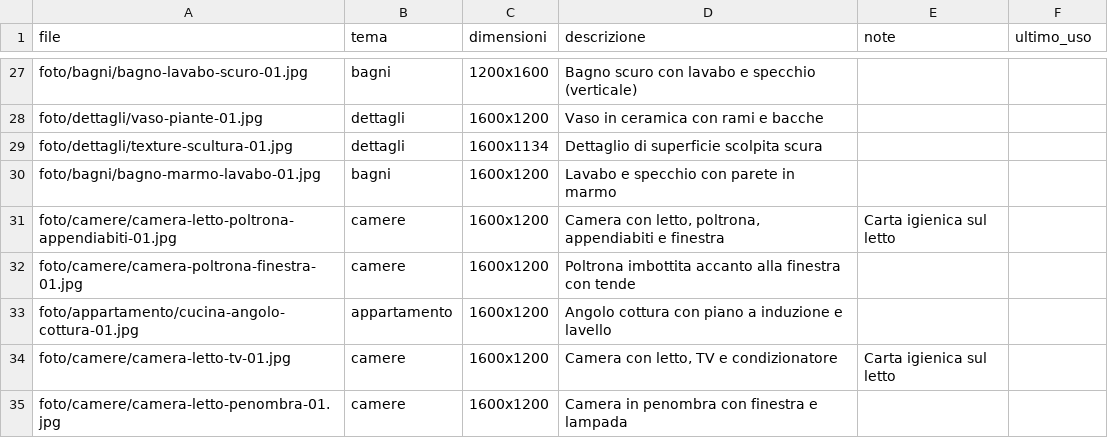
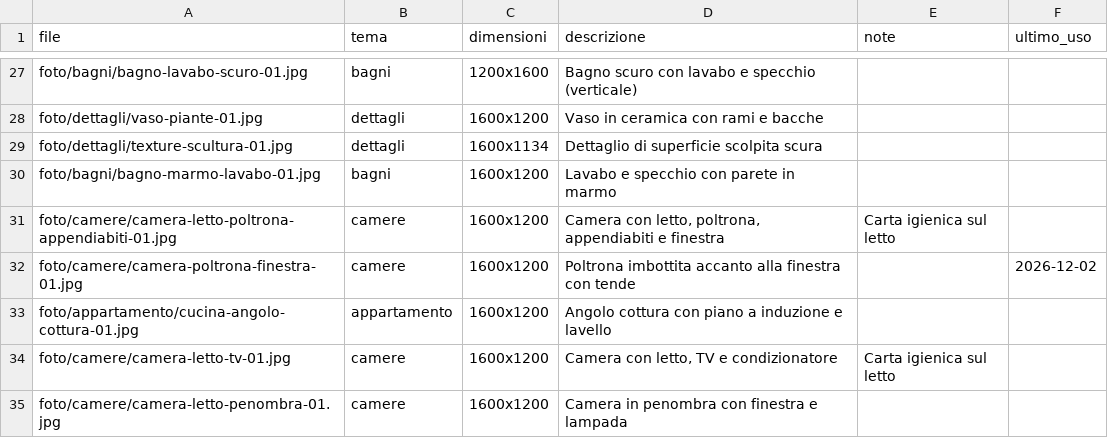
Before and after one commit to Halfskin02/leschambresdor-social, a CSV file: foto/INDICE.csv, drawn as a sheet; only a part is shown, gaps mark what is left out; the diff covers the shown part only.

```diff
--- a/foto/INDICE.csv
+++ b/foto/INDICE.csv
@@ -31,3 +31,3 @@ foto/bagni/bagno-marmo-lavabo-01.jpg,bagni,1600x1200,Lavabo e specchio con paret
 foto/camere/camera-letto-poltrona-appendiabiti-01.jpg,camere,1600x1200,"Camera con letto, poltrona, appendiabiti e finestra",Carta igienica sul letto,
-foto/camere/camera-poltrona-finestra-01.jpg,camere,1600x1200,Poltrona imbottita accanto alla finestra con tende,,
+foto/camere/camera-poltrona-finestra-01.jpg,camere,1600x1200,Poltrona imbottita accanto alla finestra con tende,,2026-12-02
 foto/appartamento/cucina-angolo-cottura-01.jpg,appartamento,1600x1200,Angolo cottura con piano a induzione e lavello,,
```
Also changed, not shown: 8 edited cells elsewhere in this file, registro.csv, 1 other file.
